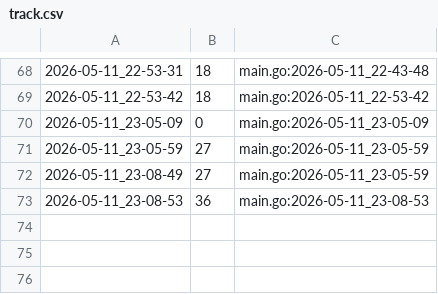
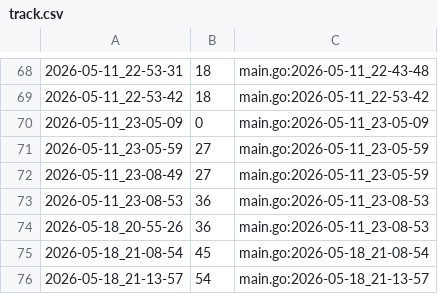
Before and after one commit to qxcode-course/ed-seg-bloco-a-Carlos-Nobre, a CSV file: .tko/track/ed@vetbuild/track.csv, drawn as a sheet; only a part is shown, gaps mark what is left out.

Commit message:
contiuando a do vetbuild

```diff
--- a/.tko/track/ed@vetbuild/track.csv
+++ b/.tko/track/ed@vetbuild/track.csv
@@ -73 +73,4 @@
 2026-05-11_23-08-53,36,main.go:2026-05-11_23-08-53
+2026-05-18_20-55-26,36,main.go:2026-05-11_23-08-53
+2026-05-18_21-08-54,45,main.go:2026-05-18_21-08-54
+2026-05-18_21-13-57,54,main.go:2026-05-18_21-13-57
```
Also changed, not shown: 4 other files.
